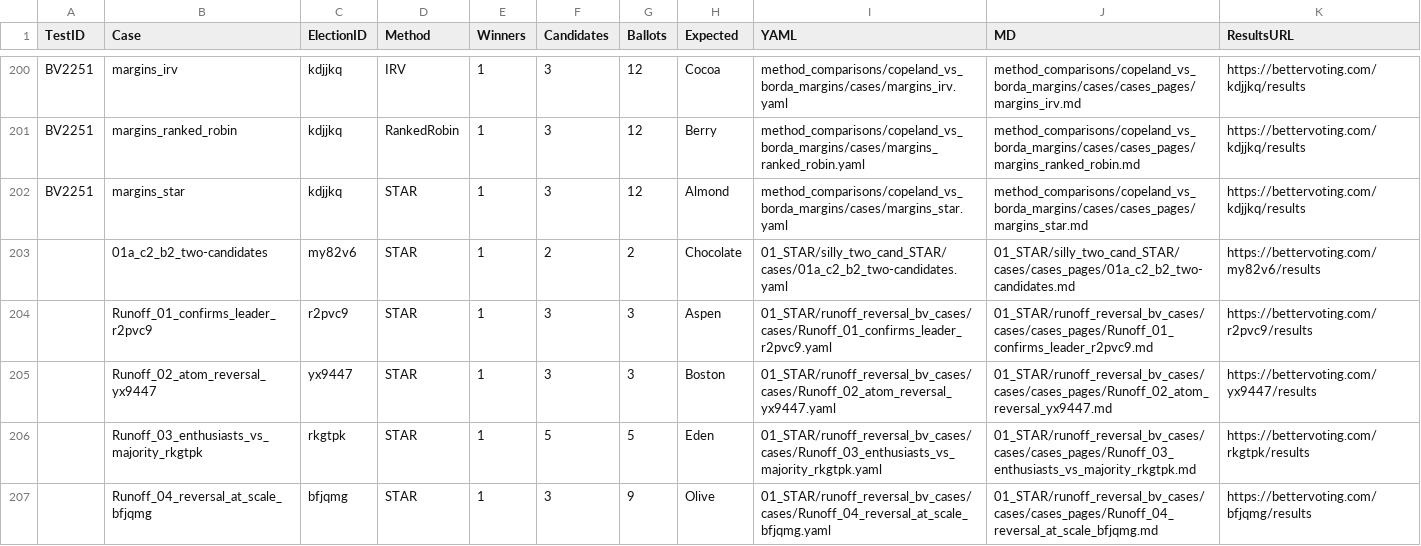
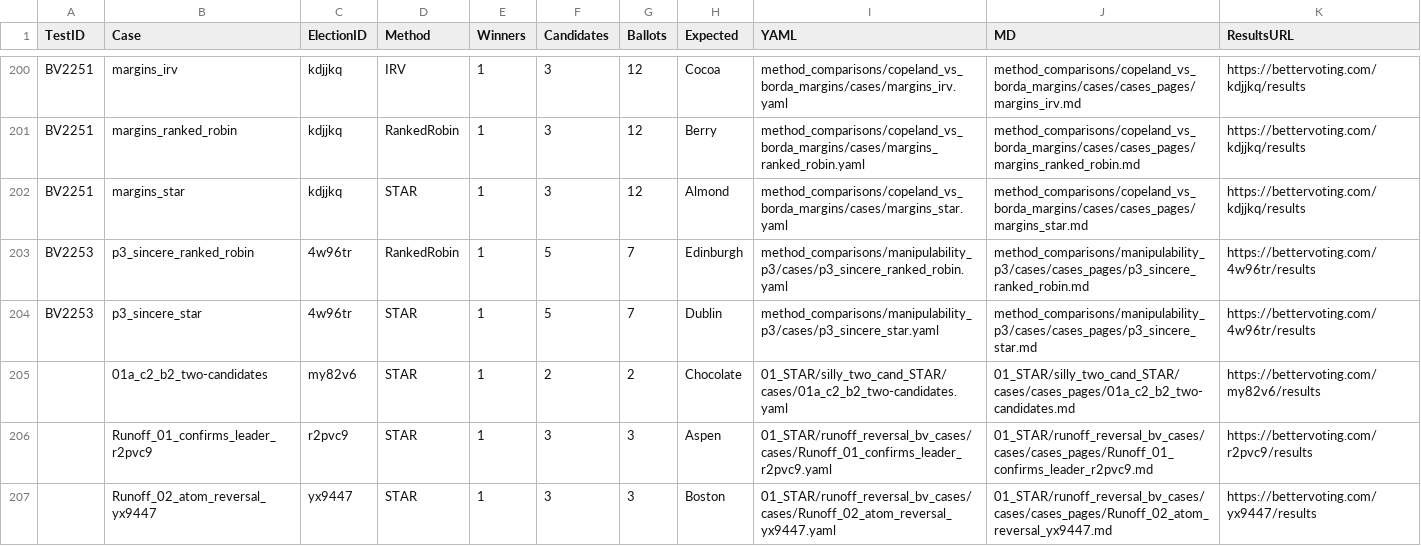
Before and after one commit to masiarek/star-voting-library, a CSV file: 00_start_here/YAML_test_case_index/bv_cases.csv, drawn as a sheet; only a part is shown, gaps mark what is left out; the shorter side is filled out with more unchanged rows; the diff names each change by its address in the sheet, - before the commit and + after, or states it on an @@ line.

```diff
--- a/00_start_here/YAML_test_case_index/bv_cases.csv
+++ b/00_start_here/YAML_test_case_index/bv_cases.csv
+row 203: BV2253 | p3_sincere_ranked_robin | 4w96tr | RankedRobin | 1 | 5 | 7 | Edinburgh | method_comparisons/manipulability_p3/cases/p3_sincere_ranked_robin.yaml | method_comparisons/manipulability_p3/cases/cases_pages/p3_sincere_ranked_robin.md | https://bettervoting.com/4w96tr/results
+row 204: BV2253 | p3_sincere_star | 4w96tr | STAR | 1 | 5 | 7 | Dublin | method_comparisons/manipulability_p3/cases/p3_sincere_star.yaml | method_comparisons/manipulability_p3/cases/cases_pages/p3_sincere_star.md | https://bettervoting.com/4w96tr/results
```
Also changed, not shown: 00_start_here/YAML_test_case_index/elections.csv, 00_start_here/YAML_test_case_index/races.csv, 12 other files.
